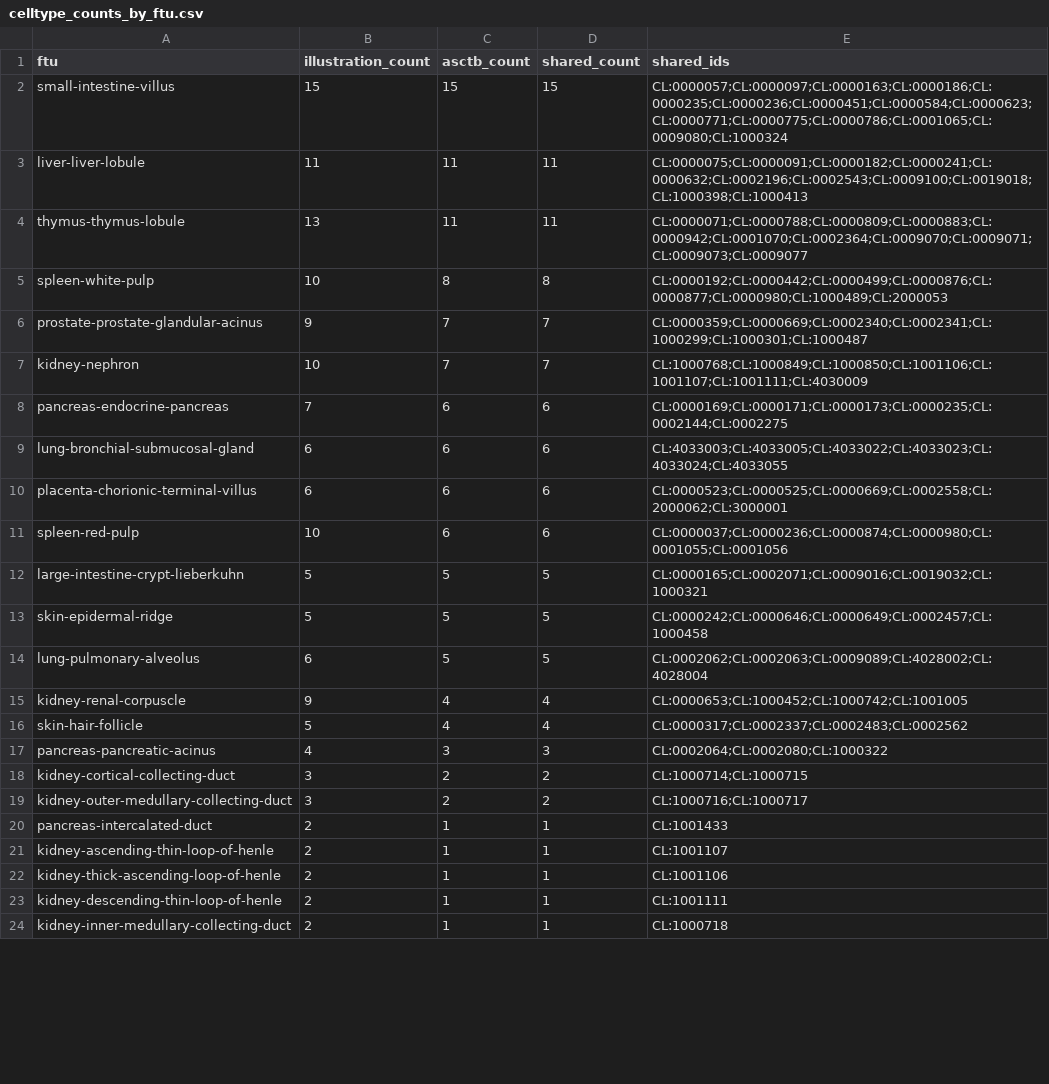
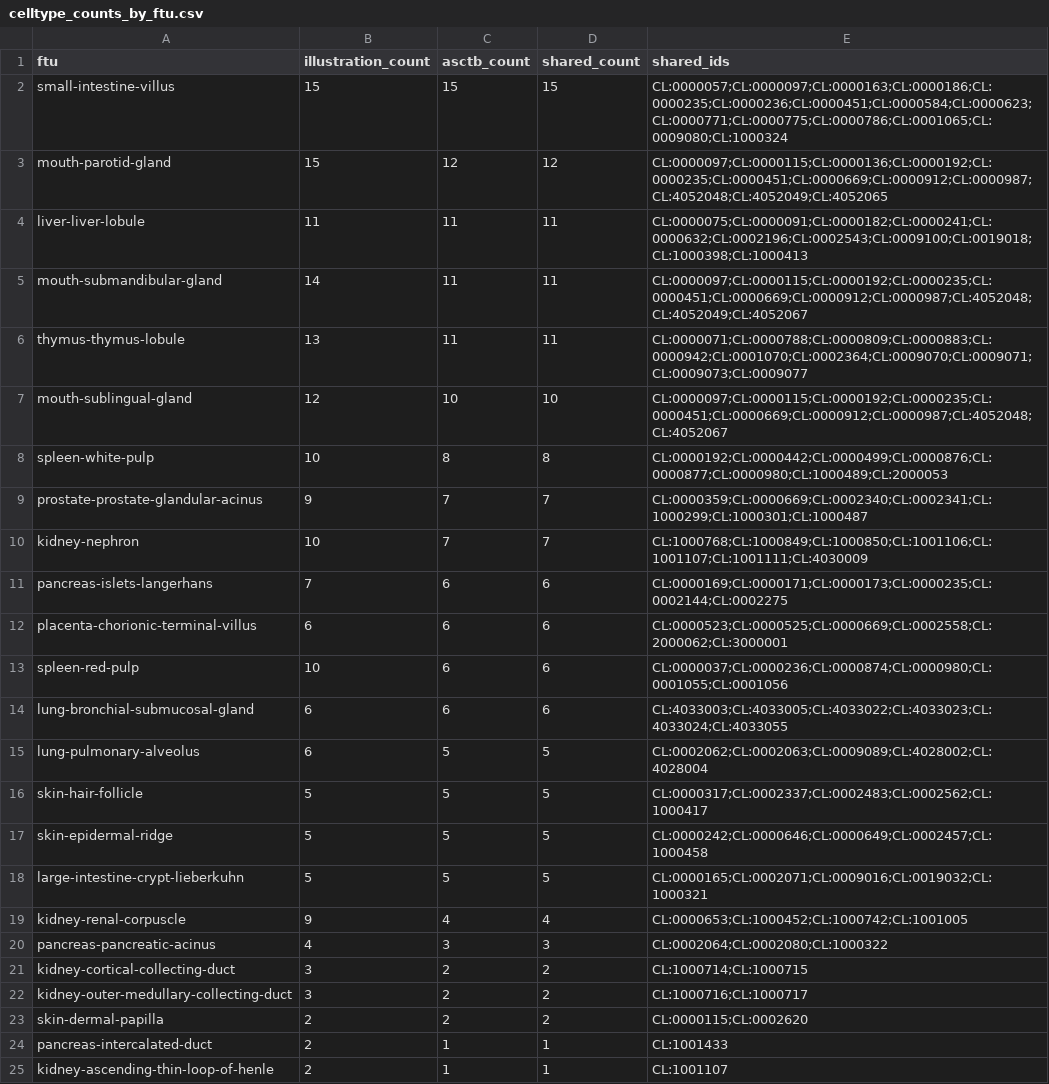
Before and after one commit to cns-iu/hra-ftu-explorer-supporting-information, a CSV file: data-preprocessor/reports/celltype_counts_by_ftu.csv, drawn as a sheet; only a part is shown; the shorter side is filled out with more unchanged rows; the diff covers the shown part only.

```diff
--- a/data-preprocessor/reports/celltype_counts_by_ftu.csv
+++ b/data-preprocessor/reports/celltype_counts_by_ftu.csv
@@ -2,4 +2,7 @@ ftu,illustration_count,asctb_count,shared_count,shared_ids
 small-intestine-villus,15,15,15,CL:0000057;CL:0000097;CL:0000163;CL:0000186;CL:0000235;CL:0000236;CL:0000451;CL:0000584;CL:0000623;CL:0000771;CL:0000775;CL:0000786;CL:0001065;CL:0009080;CL:1000324
+mouth-parotid-gland,15,12,12,CL:0000097;CL:0000115;CL:0000136;CL:0000192;CL:0000235;CL:0000451;CL:0000669;CL:0000912;CL:0000987;CL:4052048;CL:4052049;CL:4052065
 liver-liver-lobule,11,11,11,CL:0000075;CL:0000091;CL:0000182;CL:0000241;CL:0000632;CL:0002196;CL:0002543;CL:0009100;CL:0019018;CL:1000398;CL:1000413
+mouth-submandibular-gland,14,11,11,CL:0000097;CL:0000115;CL:0000192;CL:0000235;CL:0000451;CL:0000669;CL:0000912;CL:0000987;CL:4052048;CL:4052049;CL:4052067
 thymus-thymus-lobule,13,11,11,CL:0000071;CL:0000788;CL:0000809;CL:0000883;CL:0000942;CL:0001070;CL:0002364;CL:0009070;CL:0009071;CL:0009073;CL:0009077
+mouth-sublingual-gland,12,10,10,CL:0000097;CL:0000115;CL:0000192;CL:0000235;CL:0000451;CL:0000669;CL:0000912;CL:0000987;CL:4052048;CL:4052067
 spleen-white-pulp,10,8,8,CL:0000192;CL:0000442;CL:0000499;CL:0000876;CL:0000877;CL:0000980;CL:1000489;CL:2000053
@@ -7,11 +10,11 @@ prostate-prostate-glandular-acinus,9,7,7,CL:0000359;CL:0000669;CL:0002340;CL:000
 kidney-nephron,10,7,7,CL:1000768;CL:1000849;CL:1000850;CL:1001106;CL:1001107;CL:1001111;CL:4030009
-pancreas-endocrine-pancreas,7,6,6,CL:0000169;CL:0000171;CL:0000173;CL:0000235;CL:0002144;CL:0002275
-lung-bronchial-submucosal-gland,6,6,6,CL:4033003;CL:4033005;CL:4033022;CL:4033023;CL:4033024;CL:4033055
+pancreas-islets-langerhans,7,6,6,CL:0000169;CL:0000171;CL:0000173;CL:0000235;CL:0002144;CL:0002275
 placenta-chorionic-terminal-villus,6,6,6,CL:0000523;CL:0000525;CL:0000669;CL:0002558;CL:2000062;CL:3000001
 spleen-red-pulp,10,6,6,CL:0000037;CL:0000236;CL:0000874;CL:0000980;CL:0001055;CL:0001056
+lung-bronchial-submucosal-gland,6,6,6,CL:4033003;CL:4033005;CL:4033022;CL:4033023;CL:4033024;CL:4033055
+lung-pulmonary-alveolus,6,5,5,CL:0002062;CL:0002063;CL:0009089;CL:4028002;CL:4028004
+skin-hair-follicle,5,5,5,CL:0000317;CL:0002337;CL:0002483;CL:0002562;CL:1000417
+skin-epidermal-ridge,5,5,5,CL:0000242;CL:0000646;CL:0000649;CL:0002457;CL:1000458
 large-intestine-crypt-lieberkuhn,5,5,5,CL:0000165;CL:0002071;CL:0009016;CL:0019032;CL:1000321
-skin-epidermal-ridge,5,5,5,CL:0000242;CL:0000646;CL:0000649;CL:0002457;CL:1000458
-lung-pulmonary-alveolus,6,5,5,CL:0002062;CL:0002063;CL:0009089;CL:4028002;CL:4028004
 kidney-renal-corpuscle,9,4,4,CL:0000653;CL:1000452;CL:1000742;CL:1001005
-skin-hair-follicle,5,4,4,CL:0000317;CL:0002337;CL:0002483;CL:0002562
 pancreas-pancreatic-acinus,4,3,3,CL:0002064;CL:0002080;CL:1000322
@@ -19,2 +22,3 @@ kidney-cortical-collecting-duct,3,2,2,CL:1000714;CL:1000715
 kidney-outer-medullary-collecting-duct,3,2,2,CL:1000716;CL:1000717
+skin-dermal-papilla,2,2,2,CL:0000115;CL:0002620
 pancreas-intercalated-duct,2,1,1,CL:1001433
```
Also changed, not shown: 4 removed rows elsewhere in this file, data-preprocessor/reports/cell_types_in_ftu_report.csv, data-preprocessor/reports/cell_types_under_10_cells_per_ftu.csv, 11 other files.
